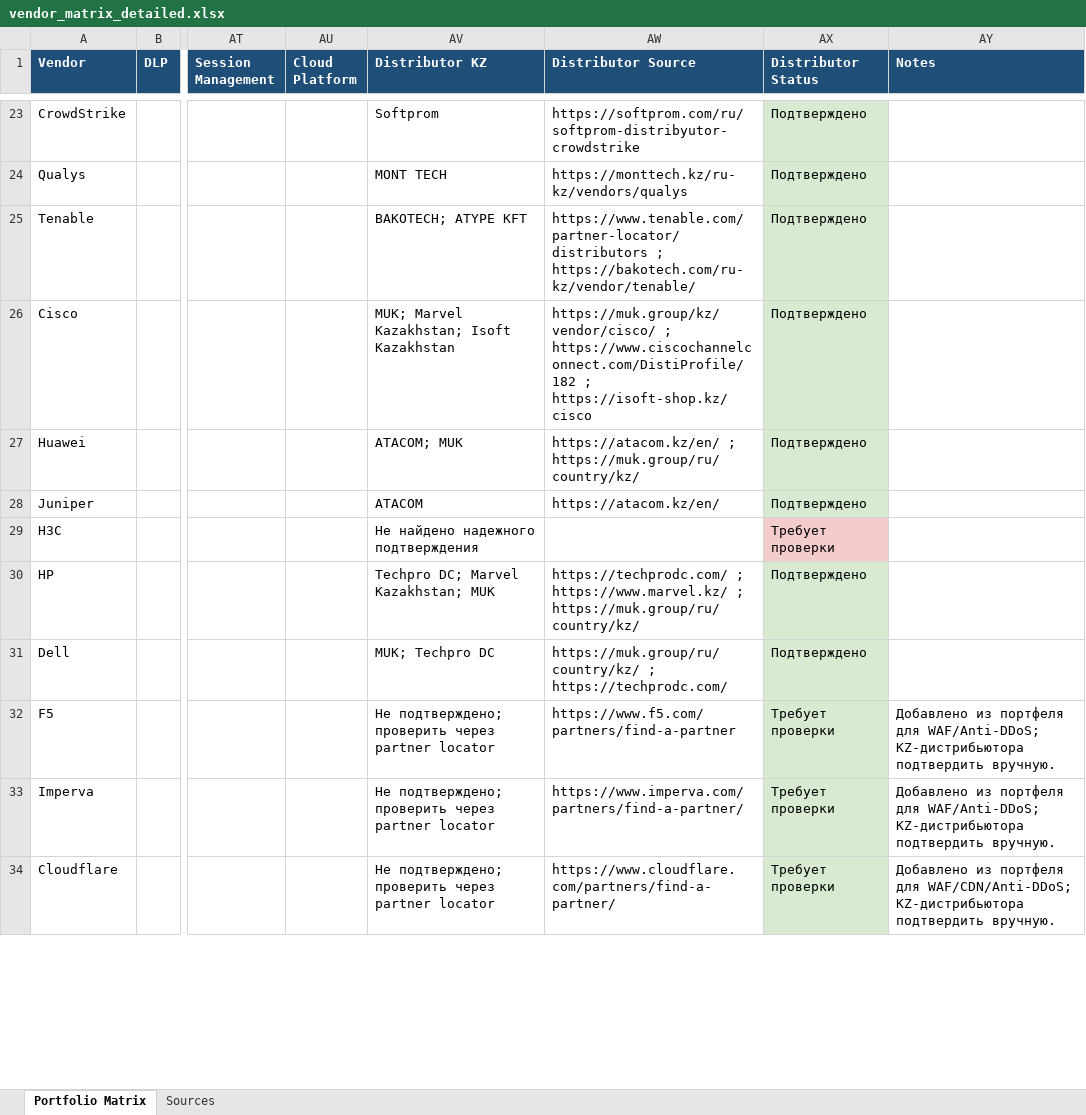
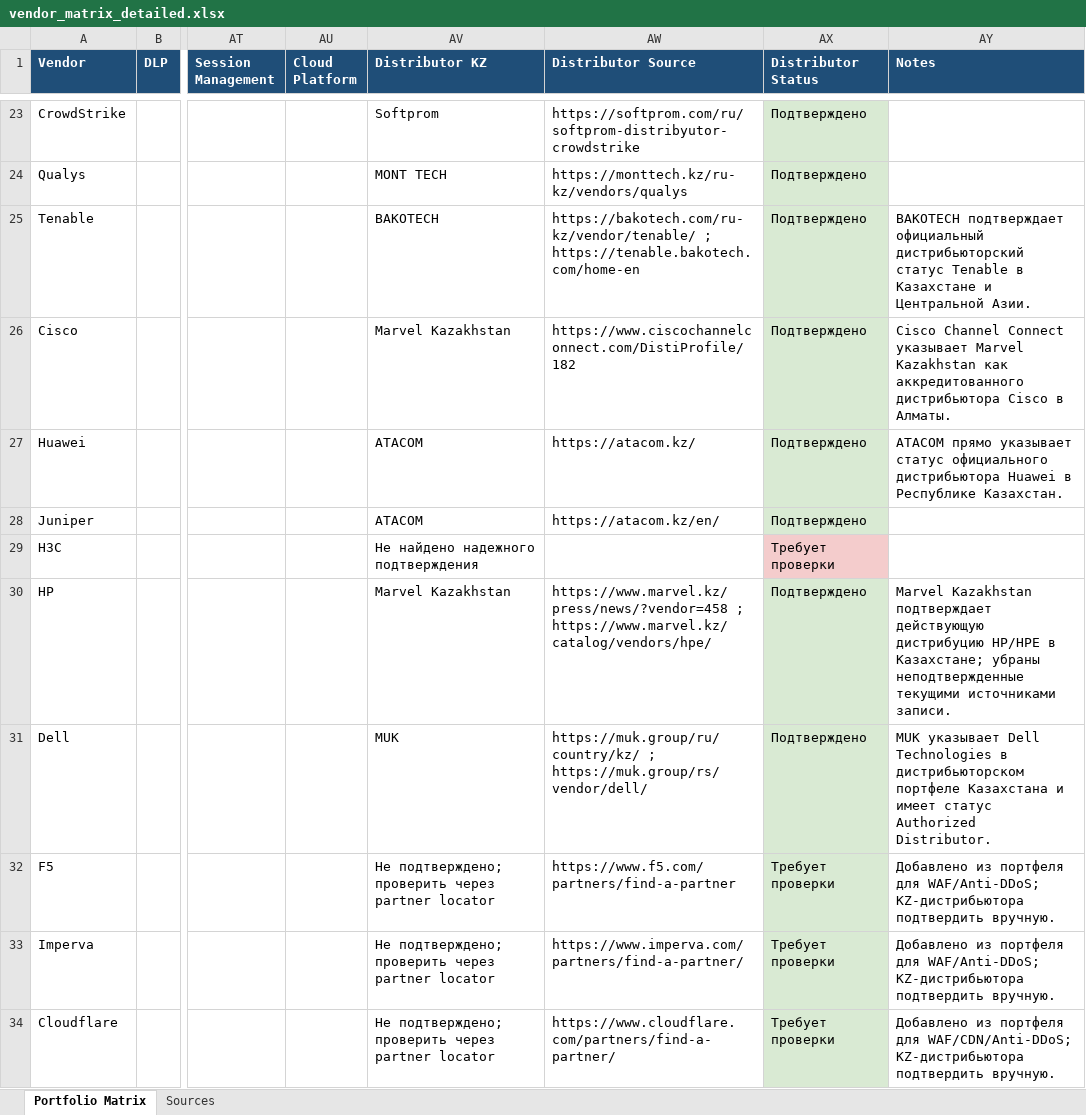
Before and after one commit to irudoy1982/Test, an Excel workbook: vendor_matrix_detailed.xlsx, sheet Portfolio Matrix, drawn as a sheet; only a part is shown, gaps mark what is left out; values as stored, in another font and other column widths than the file's, no borders; table styles not drawn; the diff covers the shown part only; the diff names each change by its address in the sheet, - before the commit and + after, or states it on an @@ line.

Commit message:
Verify Kazakhstan distributors in portfolio

```diff
--- a/vendor_matrix_detailed.xlsx (sheet Portfolio Matrix)
+++ b/vendor_matrix_detailed.xlsx (sheet Portfolio Matrix)
-AV25 (Distributor KZ): BAKOTECH; ATYPE KFT
+AV25 (Distributor KZ): BAKOTECH
-AW25 (Distributor Source): https://www.tenable.com/partner-locator/distributors ; https://bakotech.com/ru-kz/vendor/tenable/
+AW25 (Distributor Source): https://bakotech.com/ru-kz/vendor/tenable/ ; https://tenable.bakotech.com/home-en
-AY25 (Notes): (empty)
+AY25 (Notes): BAKOTECH подтверждает официальный дистрибьюторский статус Tenable в Казахстане и Центральной Азии.
-AV26 (Distributor KZ): MUK; Marvel Kazakhstan; Isoft Kazakhstan
+AV26 (Distributor KZ): Marvel Kazakhstan
-AW26 (Distributor Source): https://muk.group/kz/vendor/cisco/ ; https://www.ciscochannelconnect.com/DistiProfile/182 ; https://isoft-shop.kz/cisco
+AW26 (Distributor Source): https://www.ciscochannelconnect.com/DistiProfile/182
-AY26 (Notes): (empty)
+AY26 (Notes): Cisco Channel Connect указывает Marvel Kazakhstan как аккредитованного дистрибьютора Cisco в Алматы.
-AV27 (Distributor KZ): ATACOM; MUK
+AV27 (Distributor KZ): ATACOM
-AW27 (Distributor Source): https://atacom.kz/en/ ; https://muk.group/ru/country/kz/
+AW27 (Distributor Source): https://atacom.kz/
-AY27 (Notes): (empty)
+AY27 (Notes): ATACOM прямо указывает статус официального дистрибьютора Huawei в Республике Казахстан.
-AV30 (Distributor KZ): Techpro DC; Marvel Kazakhstan; MUK
+AV30 (Distributor KZ): Marvel Kazakhstan
-AW30 (Distributor Source): https://techprodc.com/ ; https://www.marvel.kz/ ; https://muk.group/ru/country/kz/
+AW30 (Distributor Source): https://www.marvel.kz/press/news/?vendor=458 ; https://www.marvel.kz/catalog/vendors/hpe/
-AY30 (Notes): (empty)
+AY30 (Notes): Marvel Kazakhstan подтверждает действующую дистрибуцию HP/HPE в Казахстане; убраны неподтвержденные текущими источниками записи.
-AV31 (Distributor KZ): MUK; Techpro DC
+AV31 (Distributor KZ): MUK
-AW31 (Distributor Source): https://muk.group/ru/country/kz/ ; https://techprodc.com/
+AW31 (Distributor Source): https://muk.group/ru/country/kz/ ; https://muk.group/rs/vendor/dell/
-AY31 (Notes): (empty)
+AY31 (Notes): MUK указывает Dell Technologies в дистрибьюторском портфеле Казахстана и имеет статус Authorized Distributor.
```
Also changed, not shown: 26 edited cells elsewhere in this sheet.
